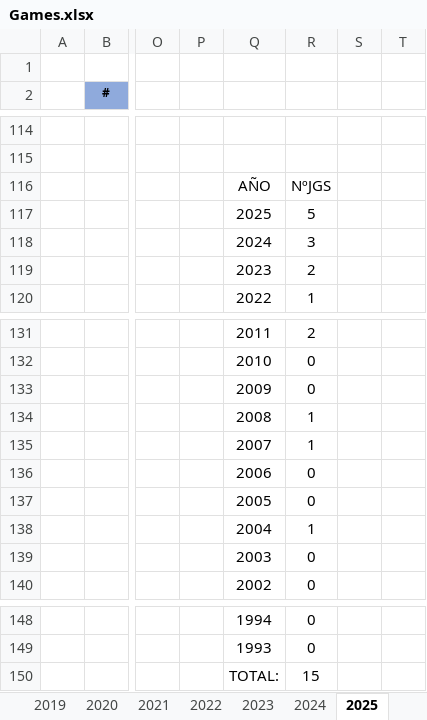
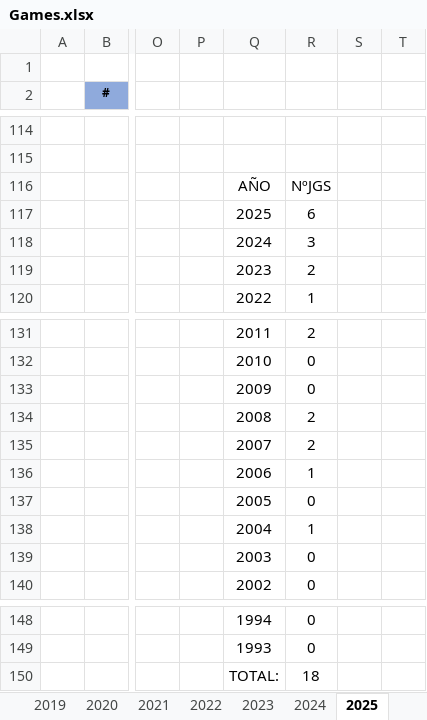
Before and after one commit to ucer0/ucer0.github.io, an Excel workbook: spreadsheets/Games.xlsx, sheet 2025, drawn as a sheet; only a part is shown, gaps mark what is left out; values as stored, in another font and other column widths than the file's, no borders; charts and pictures not drawn; the diff covers the shown part only; the diff names each change by its address in the sheet, - before the commit and + after, or states it on an @@ line.

```diff
--- a/spreadsheets/Games.xlsx (sheet 2025)
+++ b/spreadsheets/Games.xlsx (sheet 2025)
-R117: 5
+R117: 6
-R134:R135: 1
+R134:R135: 2
-R136: 0
+R136: 1
-R150: 15
+R150: 18
```
Also changed, not shown: 2 added rows, 2 removed rows and 30 edited cells elsewhere in this sheet, charts or pictures, 6 other files.
